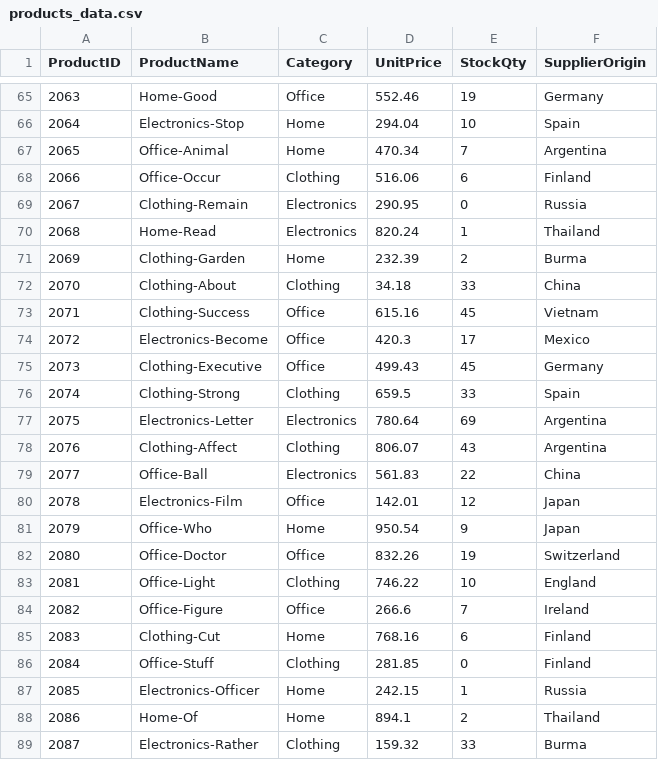
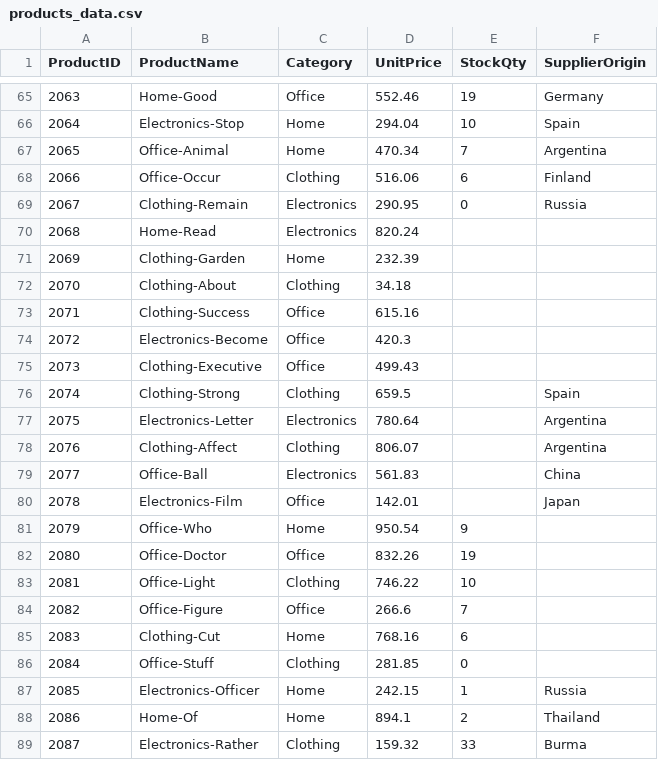
Before and after one commit to sjwebb6991/smart-store1-sjwebb6991, a CSV file: data/raw/products_data.csv, drawn as a sheet; only a part is shown, gaps mark what is left out.

```diff
--- a/data/raw/products_data.csv
+++ b/data/raw/products_data.csv
@@ -69,19 +69,19 @@ ProductID,ProductName,Category,UnitPrice,StockQty,SupplierOrigin
 2067,Clothing-Remain,Electronics,290.95,0,Russia
-2068,Home-Read,Electronics,820.24,1,Thailand
-2069,Clothing-Garden,Home,232.39,2,Burma
-2070,Clothing-About,Clothing,34.18,33,China
-2071,Clothing-Success,Office,615.16,45,Vietnam
-2072,Electronics-Become,Office,420.3,17,Mexico
-2073,Clothing-Executive,Office,499.43,45,Germany
-2074,Clothing-Strong,Clothing,659.5,33,Spain
-2075,Electronics-Letter,Electronics,780.64,69,Argentina
-2076,Clothing-Affect,Clothing,806.07,43,Argentina
-2077,Office-Ball,Electronics,561.83,22,China
-2078,Electronics-Film,Office,142.01,12,Japan
-2079,Office-Who,Home,950.54,9,Japan
-2080,Office-Doctor,Office,832.26,19,Switzerland
-2081,Office-Light,Clothing,746.22,10,England
-2082,Office-Figure,Office,266.6,7,Ireland
-2083,Clothing-Cut,Home,768.16,6,Finland
-2084,Office-Stuff,Clothing,281.85,0,Finland
+2068,Home-Read,Electronics,820.24,,
+2069,Clothing-Garden,Home,232.39,,
+2070,Clothing-About,Clothing,34.18,,
+2071,Clothing-Success,Office,615.16,,
+2072,Electronics-Become,Office,420.3,,
+2073,Clothing-Executive,Office,499.43,,
+2074,Clothing-Strong,Clothing,659.5,,Spain
+2075,Electronics-Letter,Electronics,780.64,,Argentina
+2076,Clothing-Affect,Clothing,806.07,,Argentina
+2077,Office-Ball,Electronics,561.83,,China
+2078,Electronics-Film,Office,142.01,,Japan
+2079,Office-Who,Home,950.54,9,
+2080,Office-Doctor,Office,832.26,19,
+2081,Office-Light,Clothing,746.22,10,
+2082,Office-Figure,Office,266.6,7,
+2083,Clothing-Cut,Home,768.16,6,
+2084,Office-Stuff,Clothing,281.85,0,
 2085,Electronics-Officer,Home,242.15,1,Russia
```
Also changed, not shown: data/raw/customers_data.csv, data/raw/sales_data.csv, 3 other files.
